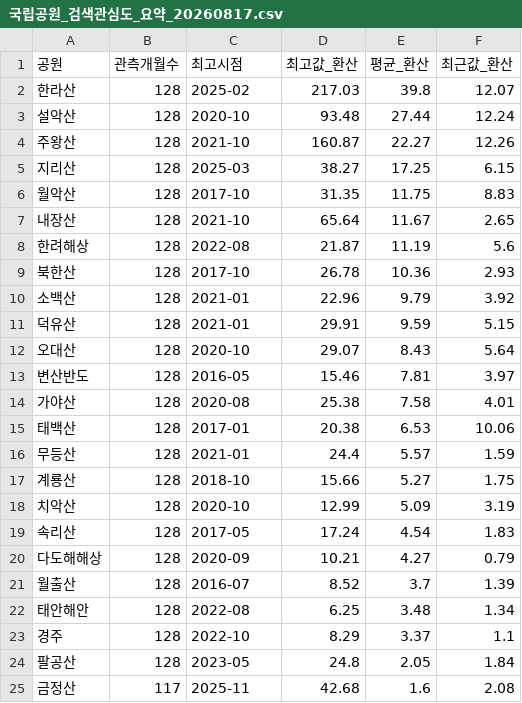
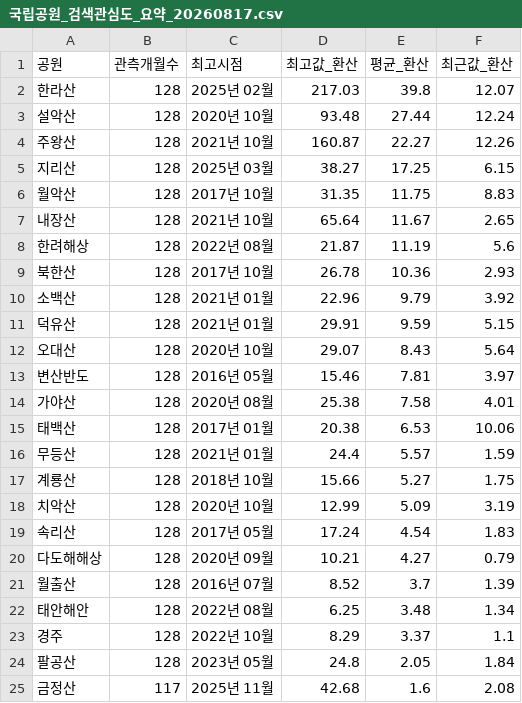
Before and after one commit to seorak1275/parknews, a CSV file: data/dataset/국립공원_검색관심도_요약_20260817.csv, drawn as a sheet.

```diff
--- a/data/dataset/국립공원_검색관심도_요약_20260817.csv
+++ b/data/dataset/국립공원_검색관심도_요약_20260817.csv
@@ -1,25 +1,25 @@
 공원,관측개월수,최고시점,최고값_환산,평균_환산,최근값_환산
-한라산,128,2025-02,217.03,39.8,12.07
-설악산,128,2020-10,93.48,27.44,12.24
-주왕산,128,2021-10,160.87,22.27,12.26
-지리산,128,2025-03,38.27,17.25,6.15
-월악산,128,2017-10,31.35,11.75,8.83
-내장산,128,2021-10,65.64,11.67,2.65
-한려해상,128,2022-08,21.87,11.19,5.6
-북한산,128,2017-10,26.78,10.36,2.93
-소백산,128,2021-01,22.96,9.79,3.92
-덕유산,128,2021-01,29.91,9.59,5.15
-오대산,128,2020-10,29.07,8.43,5.64
-변산반도,128,2016-05,15.46,7.81,3.97
-가야산,128,2020-08,25.38,7.58,4.01
-태백산,128,2017-01,20.38,6.53,10.06
-무등산,128,2021-01,24.4,5.57,1.59
-계룡산,128,2018-10,15.66,5.27,1.75
-치악산,128,2020-10,12.99,5.09,3.19
-속리산,128,2017-05,17.24,4.54,1.83
-다도해해상,128,2020-09,10.21,4.27,0.79
-월출산,128,2016-07,8.52,3.7,1.39
-태안해안,128,2022-08,6.25,3.48,1.34
-경주,128,2022-10,8.29,3.37,1.1
-팔공산,128,2023-05,24.8,2.05,1.84
-금정산,117,2025-11,42.68,1.6,2.08
+한라산,128,2025년 02월,217.03,39.8,12.07
+설악산,128,2020년 10월,93.48,27.44,12.24
+주왕산,128,2021년 10월,160.87,22.27,12.26
+지리산,128,2025년 03월,38.27,17.25,6.15
+월악산,128,2017년 10월,31.35,11.75,8.83
+내장산,128,2021년 10월,65.64,11.67,2.65
+한려해상,128,2022년 08월,21.87,11.19,5.6
+북한산,128,2017년 10월,26.78,10.36,2.93
+소백산,128,2021년 01월,22.96,9.79,3.92
+덕유산,128,2021년 01월,29.91,9.59,5.15
+오대산,128,2020년 10월,29.07,8.43,5.64
+변산반도,128,2016년 05월,15.46,7.81,3.97
+가야산,128,2020년 08월,25.38,7.58,4.01
+태백산,128,2017년 01월,20.38,6.53,10.06
+무등산,128,2021년 01월,24.4,5.57,1.59
+계룡산,128,2018년 10월,15.66,5.27,1.75
+치악산,128,2020년 10월,12.99,5.09,3.19
+속리산,128,2017년 05월,17.24,4.54,1.83
+다도해해상,128,2020년 09월,10.21,4.27,0.79
+월출산,128,2016년 07월,8.52,3.7,1.39
+태안해안,128,2022년 08월,6.25,3.48,1.34
+경주,128,2022년 10월,8.29,3.37,1.1
+팔공산,128,2023년 05월,24.8,2.05,1.84
+금정산,117,2025년 11월,42.68,1.6,2.08
```
Also changed, not shown: data/dataset/국립공원_공원별섹터요약_20260817.csv, data/dataset/국립공원_세부분류_연도별_20260817.csv, 56 other files.
